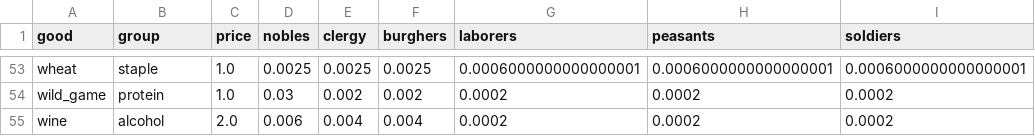
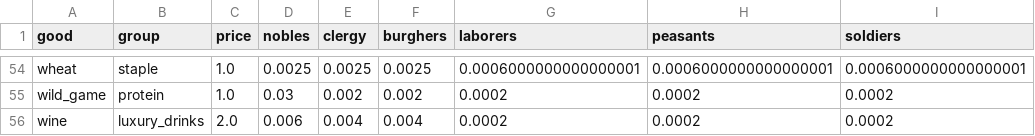
Before and after one commit to HLJSXK/eu5-modding-project, a CSV file: data/demand_price_table.csv, drawn as a sheet; only a part is shown, gaps mark what is left out; addresses are those after the commit; the diff covers the shown part only; the diff names each change by its address in the sheet, - before the commit and + after, or states it on an @@ line.

```diff
--- a/data/demand_price_table.csv
+++ b/data/demand_price_table.csv
-B56 (group): alcohol
+B56 (group): luxury_drinks
```
Also changed, not shown: 1 added row and 36 edited cells elsewhere in this file, 7 other files.
